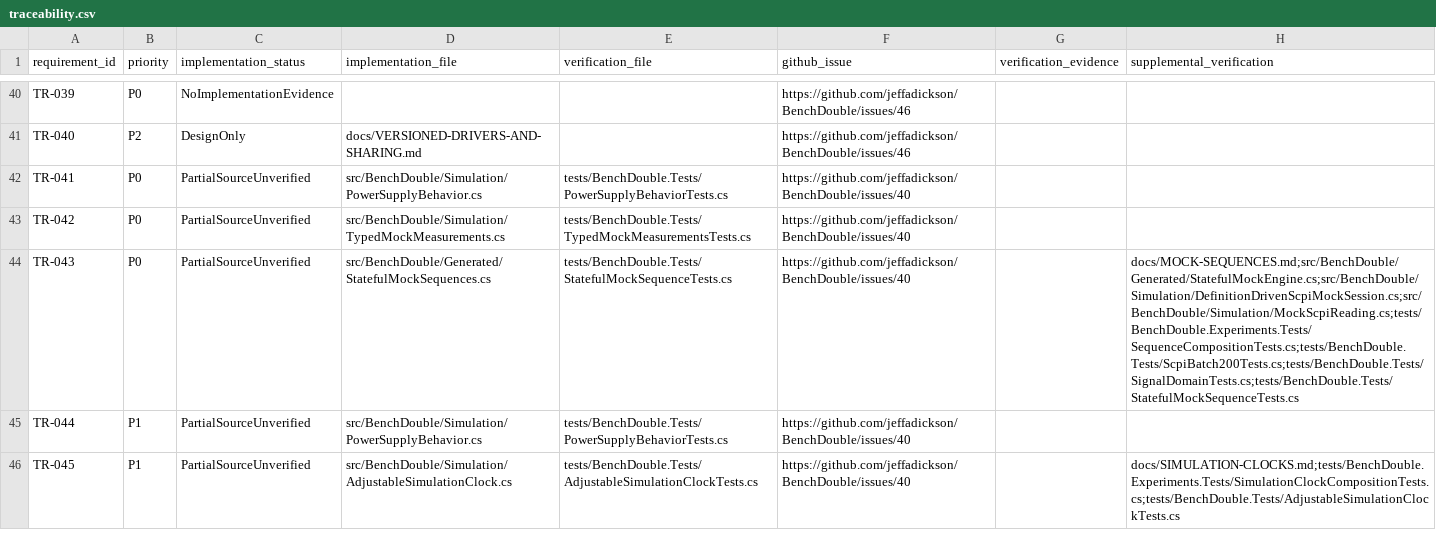
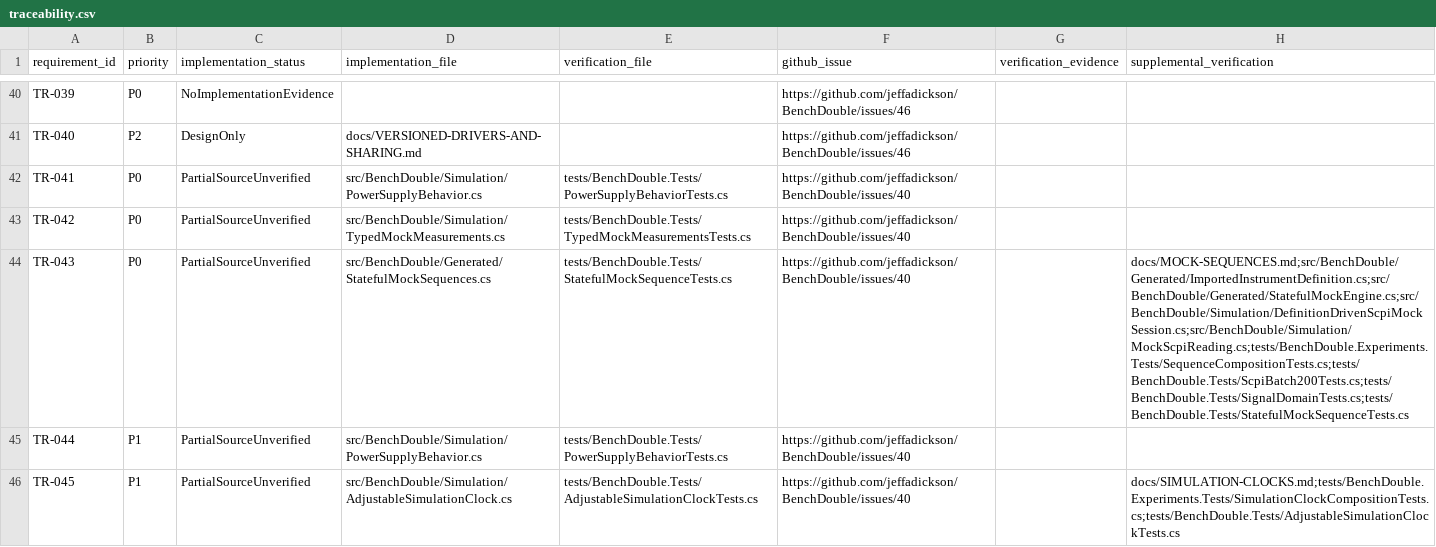
Before and after one commit to jeffadickson/BenchForge, a CSV file: requirements/traceability.csv, drawn as a sheet; only a part is shown, gaps mark what is left out; the diff names each change by its address in the sheet, - before the commit and + after, or states it on an @@ line.

```diff
--- a/requirements/traceability.csv
+++ b/requirements/traceability.csv
-H44 (supplemental_verification): docs/MOCK-SEQUENCES.md;src/BenchDouble/Generated/StatefulMockEngine.cs;src/BenchDouble/Simulation/DefinitionDrivenScpiMockSession.cs;src/BenchDouble/Simulation/MockScpiReading.cs;tests/BenchDouble.Experiments.Tests/SequenceCompositionTests.cs;tests/BenchDouble.Tests/ScpiBatch200Tests.cs;tests/BenchDouble.Tests/SignalDomainTests.cs;tests/BenchDouble.Tests/StatefulMockSequenceTests.cs
+H44 (supplemental_verification): docs/MOCK-SEQUENCES.md;src/BenchDouble/Generated/ImportedInstrumentDefinition.cs;src/BenchDouble/Generated/StatefulMockEngine.cs;src/BenchDouble/Simulation/DefinitionDrivenScpiMockSession.cs;src/BenchDouble/Simulation/MockScpiReading.cs;tests/BenchDouble.Experiments.Tests/SequenceCompositionTests.cs;tests/BenchDouble.Tests/ScpiBatch200Tests.cs;tests/BenchDouble.Tests/SignalDomainTests.cs;tests/BenchDouble.Tests/StatefulMockSequenceTests.cs
```
Also changed, not shown: requirements/full-audit.csv, 4 other files.
